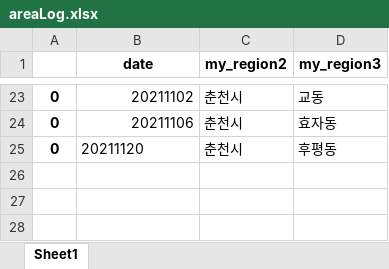
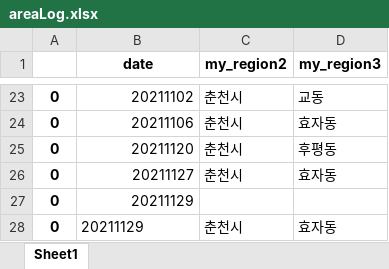
Before and after one commit to Kim-JeongUng/Corona_korea_keep-distance, an Excel workbook: server/testsite/areaLog.xlsx, sheet Sheet1, drawn as a sheet; only a part is shown, gaps mark what is left out; values as stored, in another font and other column widths than the file's, no borders; the diff names each change by its address in the sheet, - before the commit and + after, or states it on an @@ line.

```diff
--- a/server/testsite/areaLog.xlsx (sheet Sheet1)
+++ b/server/testsite/areaLog.xlsx (sheet Sheet1)
-B25 alignment: left
+B25 alignment: right
+row 26: 0 | 20211127 | 춘천시 | 효자동
+row 27: 0 | 20211129
+row 28: 0 | 20211129 | 춘천시 | 효자동
```
Also changed, not shown: 12 other files.
